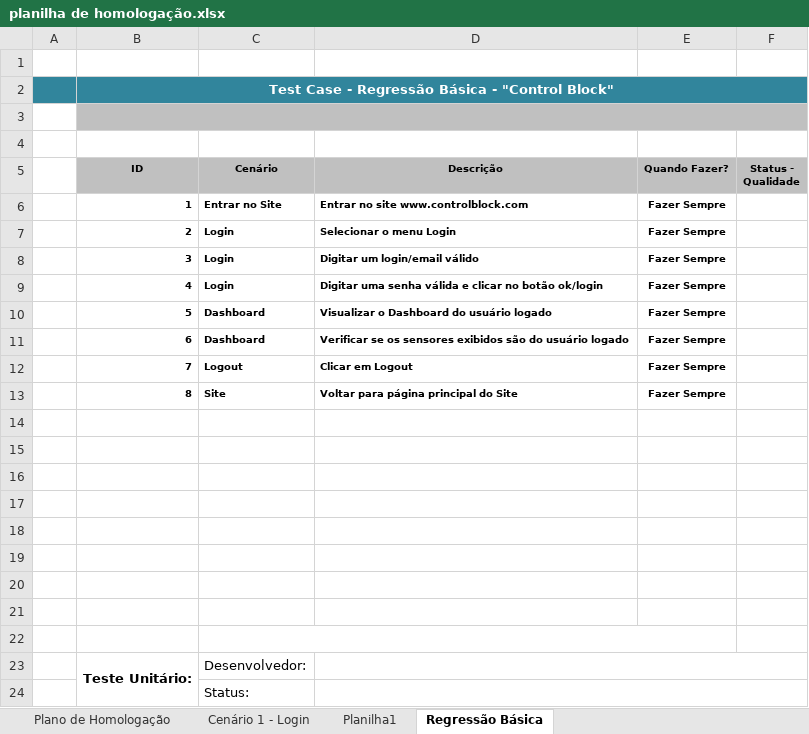
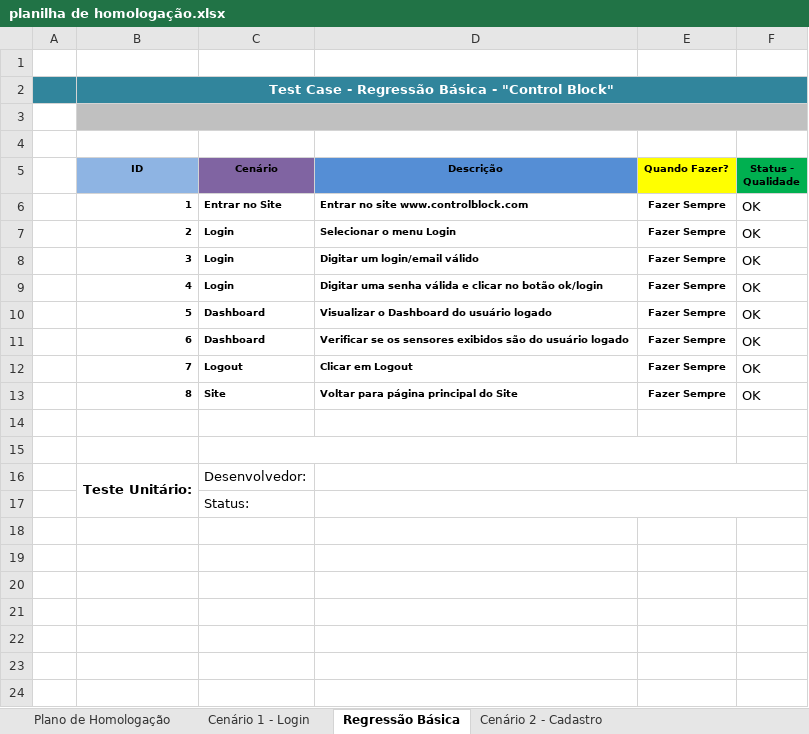
Before and after one commit to BandTec/control-block, an Excel workbook: Documentação/planilha de homologação.xlsx, sheet Regressão Básica, drawn as a sheet; values as stored, in another font and other column widths than the file's, no borders; the diff names each change by its address in the sheet, - before the commit and + after, or states it on an @@ line.

Commit message:
planilha homolagação v2

```diff
--- a/Documentação/planilha de homologação.xlsx (sheet Regressão Básica)
+++ b/Documentação/planilha de homologação.xlsx (sheet Regressão Básica)
-sheet tab: Planilha1
+sheet tab: Cenário 2 - Cadastro
-B5 fill: #C0C0C0
+B5 fill: #8EB4E3
-C5 fill: #C0C0C0
+C5 fill: #8064A2
-D5 fill: #C0C0C0
+D5 fill: #558ED5
-E5 fill: #C0C0C0
+E5 fill: #FFFF00
-F5 fill: #C0C0C0
+F5 fill: #00B050
-F6:F13 (Status - Qualidade): (empty)
+F6:F13 (Status - Qualidade): OK
-row 14: (empty)
-row 15: (empty)
-row 16: (empty)
-row 17: (empty)
-row 18: (empty)
-row 19: (empty)
-row 20: (empty)
```
Also changed, not shown: sheet Cenário 1 - Login, 1 other file.
